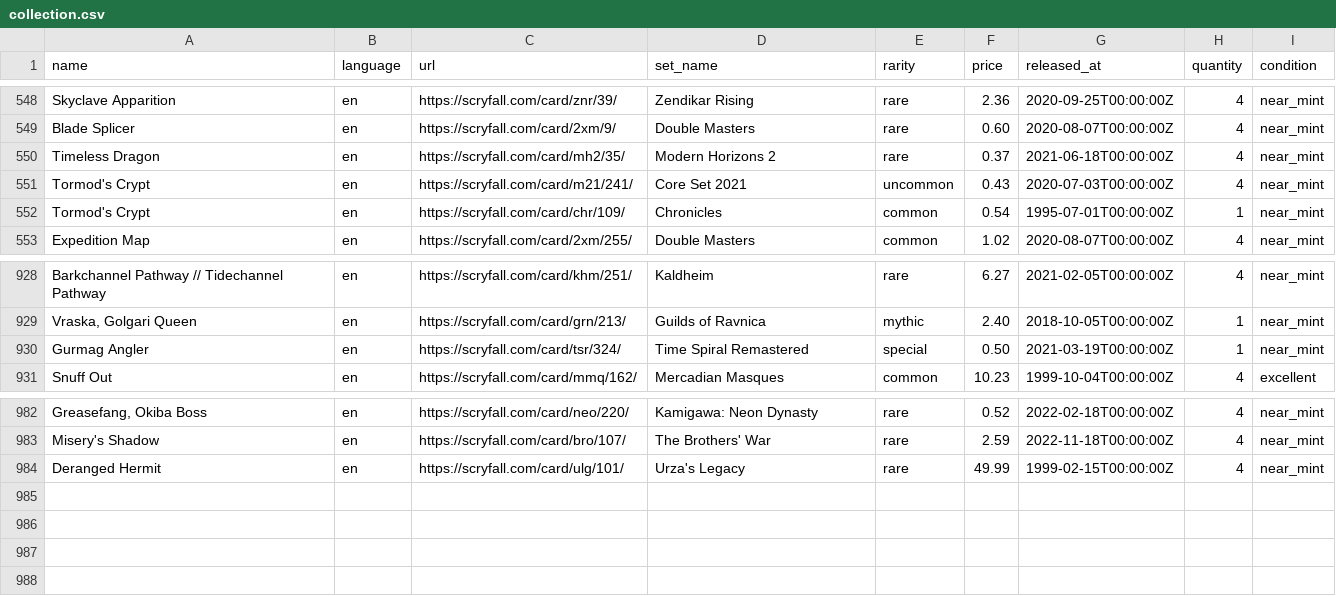
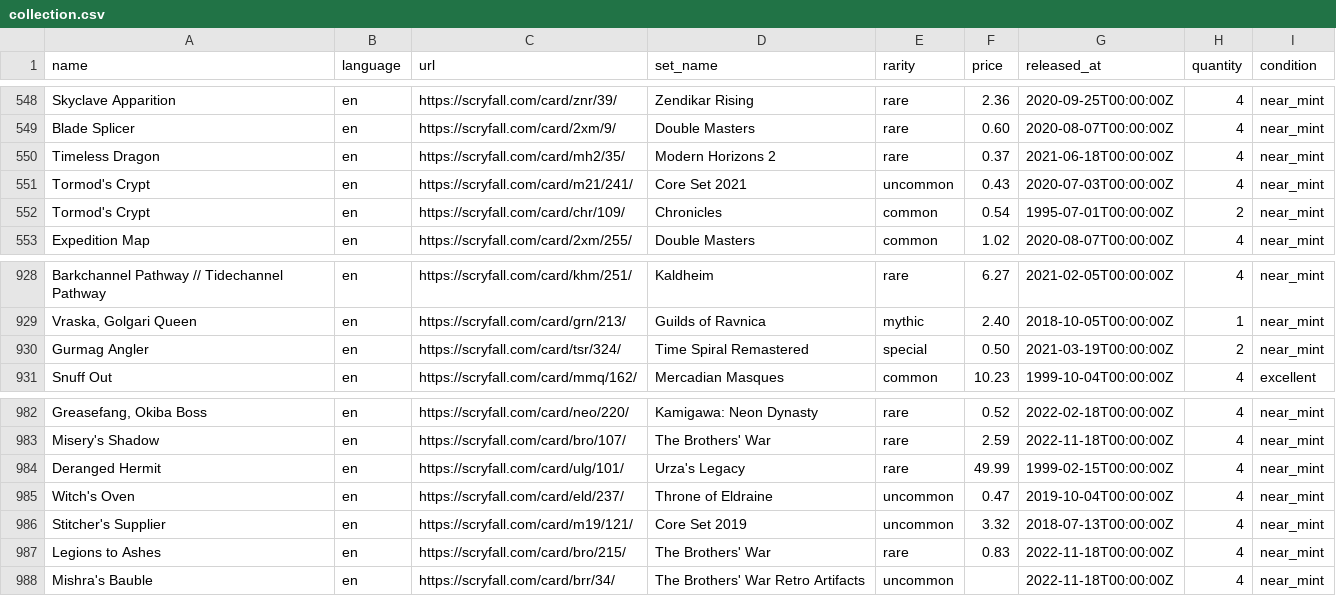
Before and after one commit to maitesin/mtga, a CSV file: devops/csv/collection.csv, drawn as a sheet; only a part is shown, gaps mark what is left out.

Commit message:
Add more cards

```diff
--- a/devops/csv/collection.csv
+++ b/devops/csv/collection.csv
@@ -551,3 +551,3 @@ Timeless Dragon,en,https://scryfall.com/card/mh2/35/,Modern Horizons 2,rare,0.37
 Tormod's Crypt,en,https://scryfall.com/card/m21/241/,Core Set 2021,uncommon,0.43,2020-07-03T00:00:00Z,4,near_mint
-Tormod's Crypt,en,https://scryfall.com/card/chr/109/,Chronicles,common,0.54,1995-07-01T00:00:00Z,1,near_mint
+Tormod's Crypt,en,https://scryfall.com/card/chr/109/,Chronicles,common,0.54,1995-07-01T00:00:00Z,2,near_mint
 Expedition Map,en,https://scryfall.com/card/2xm/255/,Double Masters,common,1.02,2020-08-07T00:00:00Z,4,near_mint
@@ -929,3 +929,3 @@ Barkchannel Pathway // Tidechannel Pathway,en,https://scryfall.com/card/khm/251/
 "Vraska, Golgari Queen",en,https://scryfall.com/card/grn/213/,Guilds of Ravnica,mythic,2.40,2018-10-05T00:00:00Z,1,near_mint
-Gurmag Angler,en,https://scryfall.com/card/tsr/324/,Time Spiral Remastered,special,0.50,2021-03-19T00:00:00Z,1,near_mint
+Gurmag Angler,en,https://scryfall.com/card/tsr/324/,Time Spiral Remastered,special,0.50,2021-03-19T00:00:00Z,2,near_mint
 Snuff Out,en,https://scryfall.com/card/mmq/162/,Mercadian Masques,common,10.23,1999-10-04T00:00:00Z,4,excellent
@@ -984 +984,5 @@ Misery's Shadow,en,https://scryfall.com/card/bro/107/,The Brothers' War,rare,2.5
 Deranged Hermit,en,https://scryfall.com/card/ulg/101/,Urza's Legacy,rare,49.99,1999-02-15T00:00:00Z,4,near_mint
+Witch's Oven,en,https://scryfall.com/card/eld/237/,Throne of Eldraine,uncommon,0.47,2019-10-04T00:00:00Z,4,near_mint
+Stitcher's Supplier,en,https://scryfall.com/card/m19/121/,Core Set 2019,uncommon,3.32,2018-07-13T00:00:00Z,4,near_mint
+Legions to Ashes,en,https://scryfall.com/card/bro/215/,The Brothers' War,rare,0.83,2022-11-18T00:00:00Z,4,near_mint
+Mishra's Bauble,en,https://scryfall.com/card/brr/34/,The Brothers' War Retro Artifacts,uncommon,,2022-11-18T00:00:00Z,4,near_mint
```
Also changed, not shown: 15 other files.
